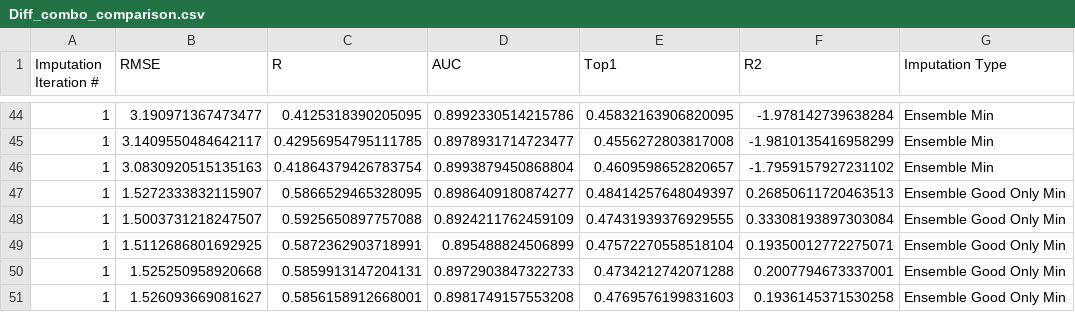
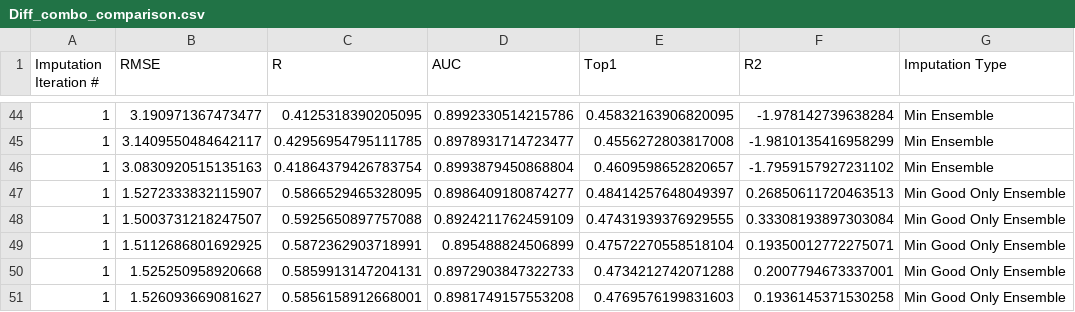
Before and after one commit to francoep/ImputationPaper, a CSV file: results/Diff_combo_comparison.csv, drawn as a sheet; only a part is shown, gaps mark what is left out; the diff covers the shown part only.

```diff
--- a/results/Diff_combo_comparison.csv
+++ b/results/Diff_combo_comparison.csv
@@ -44,8 +44,8 @@ Imputation Iteration #,RMSE,R,AUC,Top1,R2,Imputation Type
-1,3.190971367473477,0.4125318390205095,0.8992330514215786,0.45832163906820095,-1.978142739638284,Ensemble Min
-1,3.1409550484642117,0.42956954795111785,0.8978931714723477,0.4556272803817008,-1.9810135416958299,Ensemble Min
-1,3.0830920515135163,0.41864379426783754,0.8993879450868804,0.4609598652820657,-1.7959157927231102,Ensemble Min
-1,1.5272333832115907,0.5866529465328095,0.8986409180874277,0.48414257648049397,0.26850611720463513,Ensemble Good Only Min
-1,1.5003731218247507,0.5925650897757088,0.8924211762459109,0.47431939376929555,0.33308193897303084,Ensemble Good Only Min
-1,1.5112686801692925,0.5872362903718991,0.895488824506899,0.47572270558518104,0.19350012772275071,Ensemble Good Only Min
-1,1.525250958920668,0.5859913147204131,0.8972903847322733,0.4734212742071288,0.2007794673337001,Ensemble Good Only Min
-1,1.526093669081627,0.5856158912668001,0.8981749157553208,0.4769576199831603,0.1936145371530258,Ensemble Good Only Min
+1,3.190971367473477,0.4125318390205095,0.8992330514215786,0.45832163906820095,-1.978142739638284,Min Ensemble
+1,3.1409550484642117,0.42956954795111785,0.8978931714723477,0.4556272803817008,-1.9810135416958299,Min Ensemble
+1,3.0830920515135163,0.41864379426783754,0.8993879450868804,0.4609598652820657,-1.7959157927231102,Min Ensemble
+1,1.5272333832115907,0.5866529465328095,0.8986409180874277,0.48414257648049397,0.26850611720463513,Min Good Only Ensemble
+1,1.5003731218247507,0.5925650897757088,0.8924211762459109,0.47431939376929555,0.33308193897303084,Min Good Only Ensemble
+1,1.5112686801692925,0.5872362903718991,0.895488824506899,0.47572270558518104,0.19350012772275071,Min Good Only Ensemble
+1,1.525250958920668,0.5859913147204131,0.8972903847322733,0.4734212742071288,0.2007794673337001,Min Good Only Ensemble
+1,1.526093669081627,0.5856158912668001,0.8981749157553208,0.4769576199831603,0.1936145371530258,Min Good Only Ensemble
```
Also changed, not shown: 27 edited cells elsewhere in this file, 6 other files.
